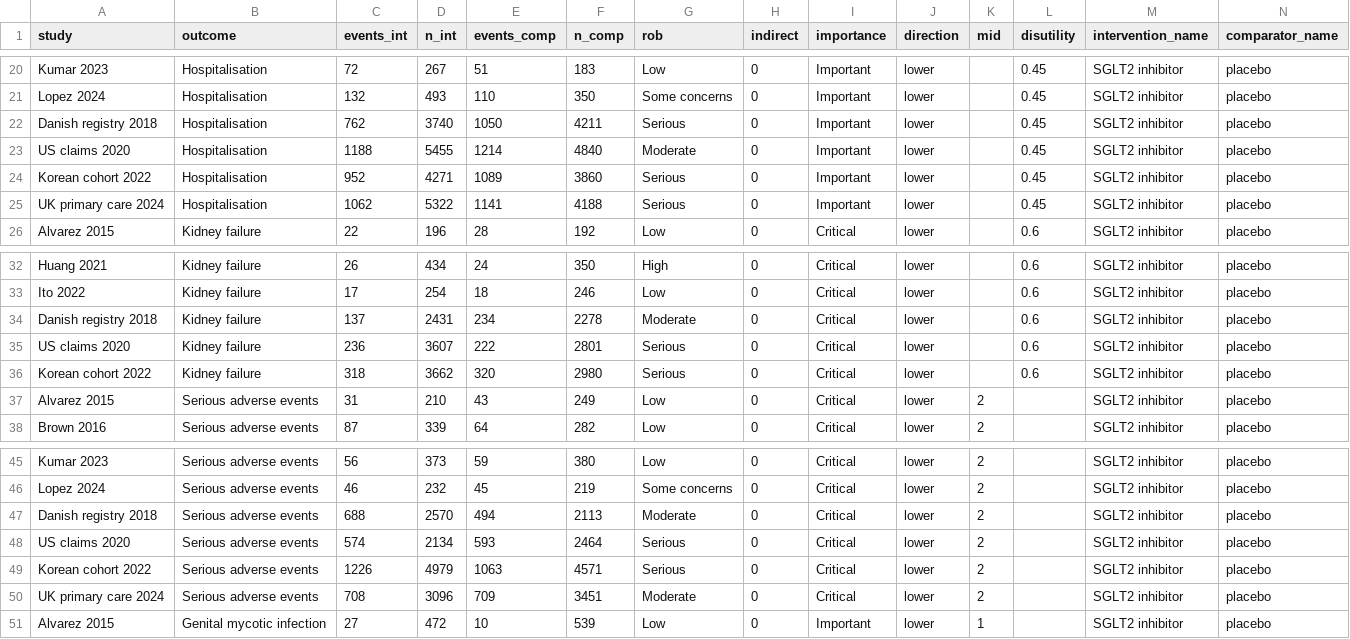
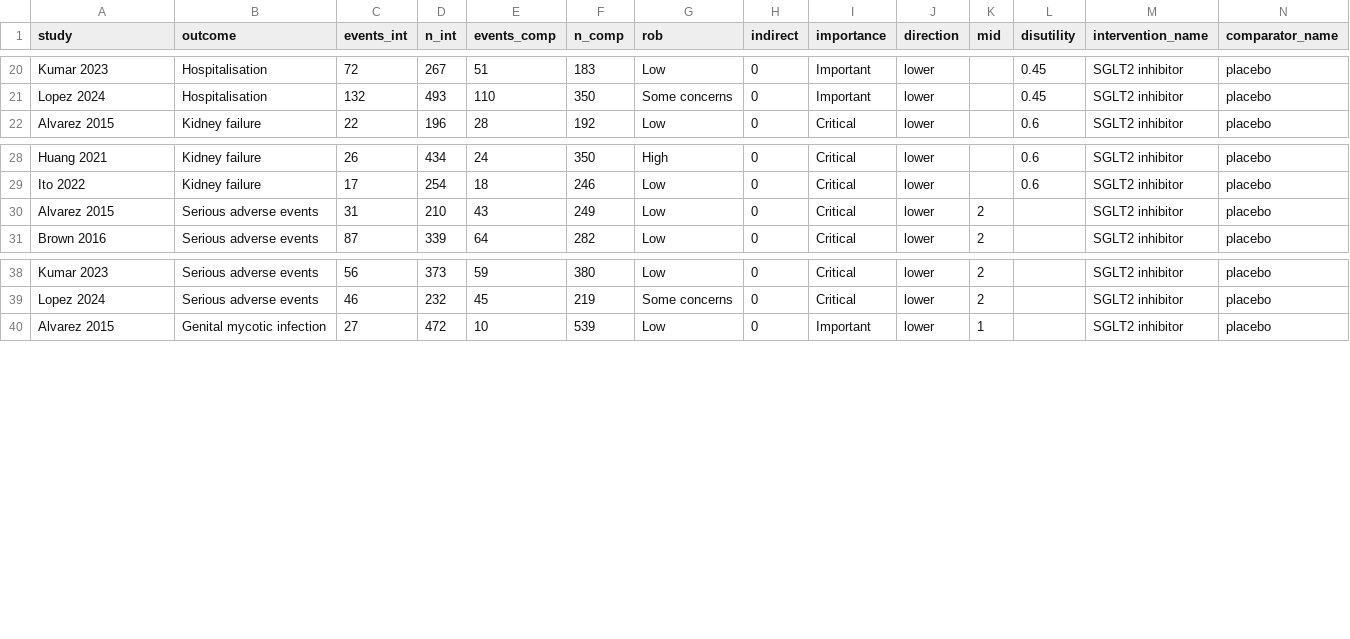
Before and after one commit to Danielferguz/metagrade, a CSV file: examples/pairwise_binary.csv, drawn as a sheet; only a part is shown, gaps mark what is left out; rows hold the shown columns only; the diff names each change by its address in the sheet, - before the commit and + after, or states it on an @@ line.

```diff
--- a/examples/pairwise_binary.csv
+++ b/examples/pairwise_binary.csv
-row 22: Danish registry 2018 | Hospitalisation | 762 | 3740 | 1050 | 4211 | Serious | 0 | Important | lower |  | 0.45 | SGLT2 inhibitor | placebo
-row 23: US claims 2020 | Hospitalisation | 1188 | 5455 | 1214 | 4840 | Moderate | 0 | Important | lower |  | 0.45 | SGLT2 inhibitor | placebo
-row 24: Korean cohort 2022 | Hospitalisation | 952 | 4271 | 1089 | 3860 | Serious | 0 | Important | lower |  | 0.45 | SGLT2 inhibitor | placebo
-row 25: UK primary care 2024 | Hospitalisation | 1062 | 5322 | 1141 | 4188 | Serious | 0 | Important | lower |  | 0.45 | SGLT2 inhibitor | placebo
-row 34: Danish registry 2018 | Kidney failure | 137 | 2431 | 234 | 2278 | Moderate | 0 | Critical | lower |  | 0.6 | SGLT2 inhibitor | placebo
-row 35: US claims 2020 | Kidney failure | 236 | 3607 | 222 | 2801 | Serious | 0 | Critical | lower |  | 0.6 | SGLT2 inhibitor | placebo
-row 36: Korean cohort 2022 | Kidney failure | 318 | 3662 | 320 | 2980 | Serious | 0 | Critical | lower |  | 0.6 | SGLT2 inhibitor | placebo
-row 47: Danish registry 2018 | Serious adverse events | 688 | 2570 | 494 | 2113 | Moderate | 0 | Critical | lower | 2 |  | SGLT2 inhibitor | placebo
-row 48: US claims 2020 | Serious adverse events | 574 | 2134 | 593 | 2464 | Serious | 0 | Critical | lower | 2 |  | SGLT2 inhibitor | placebo
-row 49: Korean cohort 2022 | Serious adverse events | 1226 | 4979 | 1063 | 4571 | Serious | 0 | Critical | lower | 2 |  | SGLT2 inhibitor | placebo
-row 50: UK primary care 2024 | Serious adverse events | 708 | 3096 | 709 | 3451 | Moderate | 0 | Critical | lower | 2 |  | SGLT2 inhibitor | placebo
```
Also changed, not shown: examples/pairwise_continuous.csv, 17 other files.
